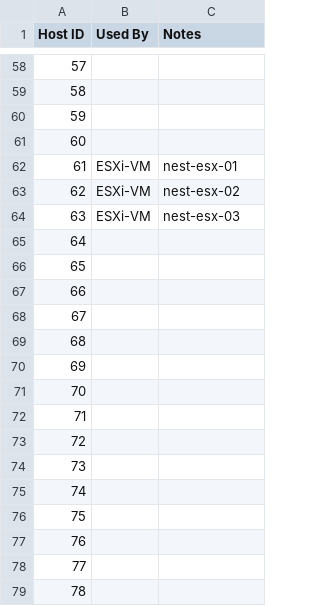
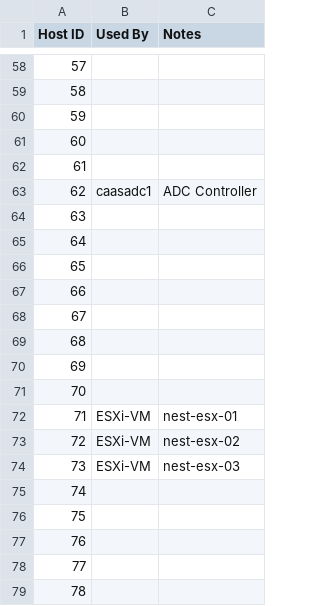
Before and after one commit to Tanzu-Solutions-Engineering/CaaSEnv, a CSV file: EnvironmentalInfo/10_193_38_0.csv, drawn as a sheet; only a part is shown, gaps mark what is left out.

Commit message:
Update 10_193_38_0.csv

```diff
--- a/EnvironmentalInfo/10_193_38_0.csv
+++ b/EnvironmentalInfo/10_193_38_0.csv
@@ -61,5 +61,5 @@
 60,,
-61,ESXi-VM,nest-esx-01
-62,ESXi-VM,nest-esx-02
-63,ESXi-VM,nest-esx-03
+61,,
+62,caasadc1,ADC Controller
+63,,
 64,,
@@ -71,5 +71,5 @@
 70,,
-71,,
-72,,
-73,,
+71,ESXi-VM,nest-esx-01
+72,ESXi-VM,nest-esx-02
+73,ESXi-VM,nest-esx-03
 74,,
```
